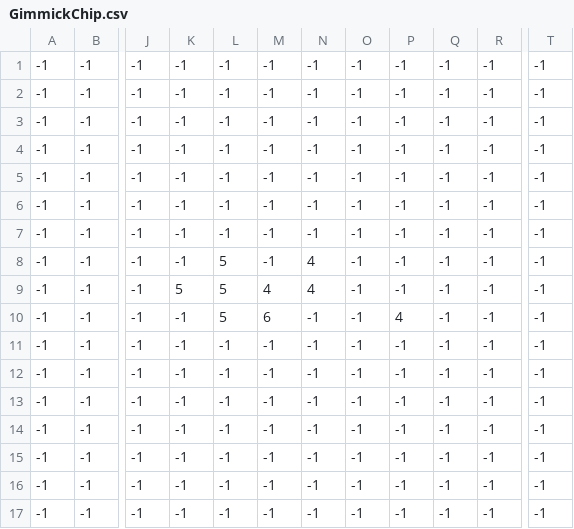
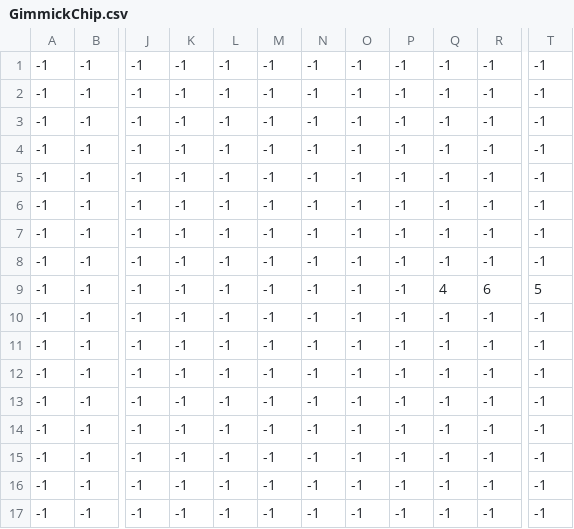
Before and after one commit to Takayoshi1125/AsoBase, a CSV file: AsoBase/StageData/Stage1 - コピー/GimmickChip.csv (was AsoBase/StageData/Stage2/GimmickChip.csv), drawn as a sheet; only a part is shown, gaps mark what is left out; the diff names each change by its address in the sheet, - before the commit and + after, or states it on an @@ line.

```diff
--- a/AsoBase/StageData/Stage2/GimmickChip.csv
+++ b/AsoBase/StageData/Stage1 - コピー/GimmickChip.csv
-L8:L10: 5
+L8:L10: -1
-N8:N9: 4
+N8:N9: -1
-K9: 5
+K9: -1
-M9: 4
+M9: -1
-Q9: -1
+Q9: 4
-R9: -1
+R9: 6
-T9: -1
+T9: 5
-M10: 6
+M10: -1
-P10: 4
+P10: -1
```
Also changed, not shown: 6 other files.
